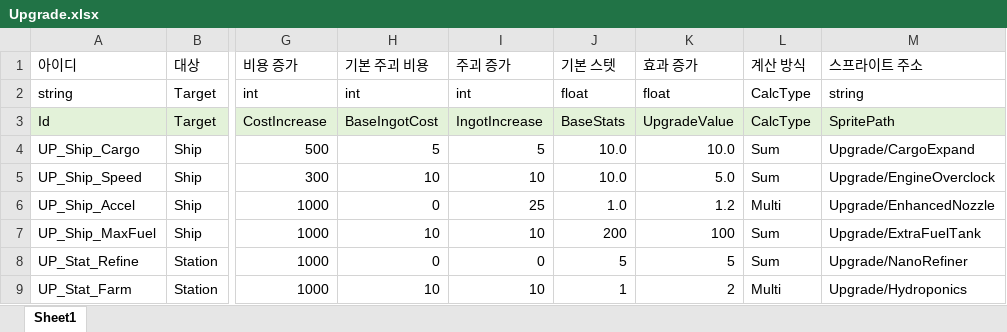
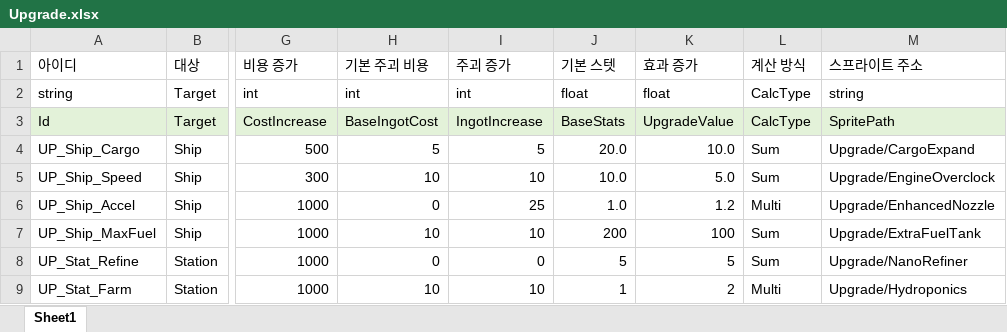
Before and after one commit to iThing1/Unity_2DMiniProject, an Excel workbook: JsonConverter/ExcelFiles/Upgrade.xlsx, sheet Sheet1, drawn as a sheet; only a part is shown, gaps mark what is left out; values as stored, in another font and other column widths than the file's, no borders; the diff names each change by its address in the sheet, - before the commit and + after, or states it on an @@ line.

```diff
--- a/JsonConverter/ExcelFiles/Upgrade.xlsx (sheet Sheet1)
+++ b/JsonConverter/ExcelFiles/Upgrade.xlsx (sheet Sheet1)
-J4 (기본 스텟): 10.0
+J4 (기본 스텟): 20.0
```
Also changed, not shown: JsonConverter/ExcelFiles/GameConstant.xlsx, 13 other files.
